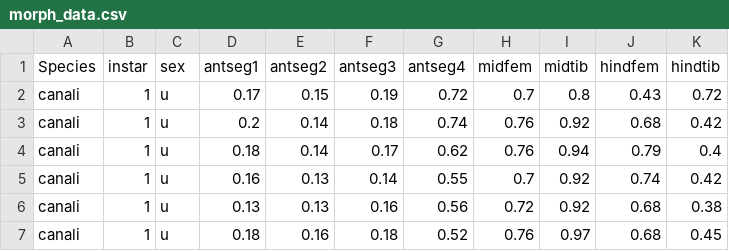
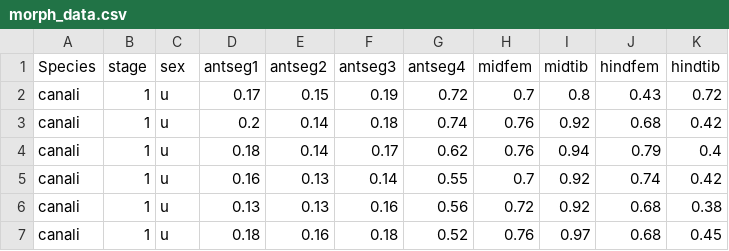
Before and after one commit to chrischizinski/SNR_R_Group, a CSV file: data/morph_data.csv, drawn as a sheet; only a part is shown.

Commit message:
upload

```diff
--- a/data/morph_data.csv
+++ b/data/morph_data.csv
@@ -1,2 +1,2 @@
-Species,instar,sex,antseg1,antseg2,antseg3,antseg4,midfem,midtib,hindfem,hindtib
+Species,stage,sex,antseg1,antseg2,antseg3,antseg4,midfem,midtib,hindfem,hindtib
 canali,1,u,0.17,0.15,0.19,0.72,0.7,0.8,0.43,0.72
```
